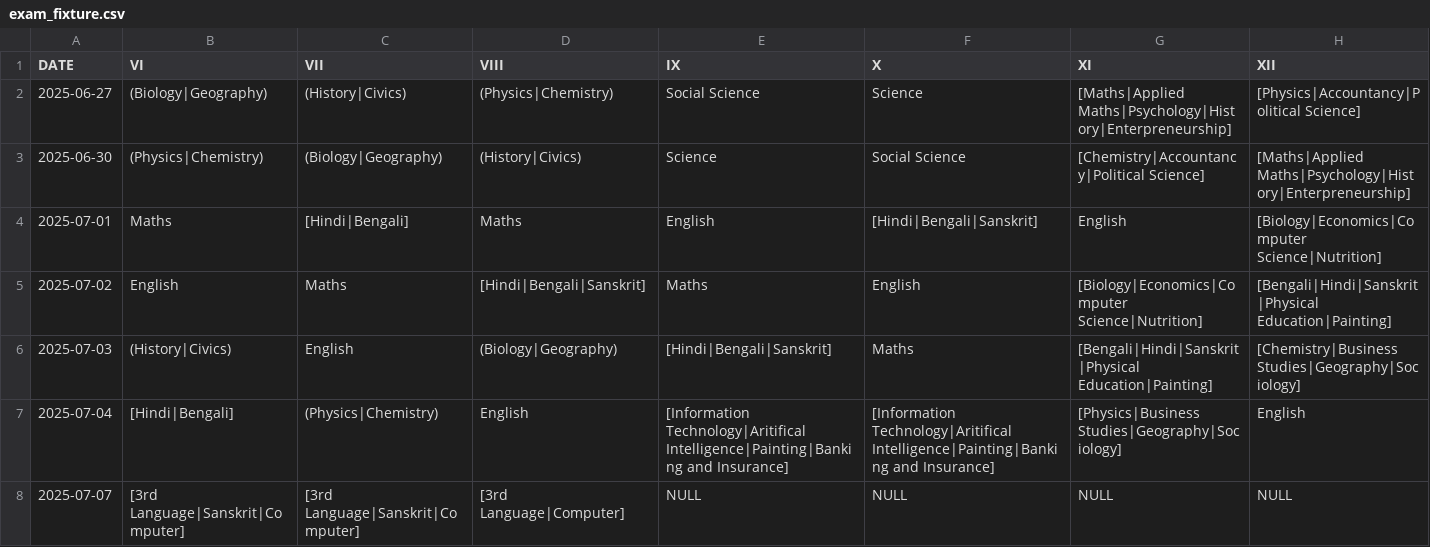
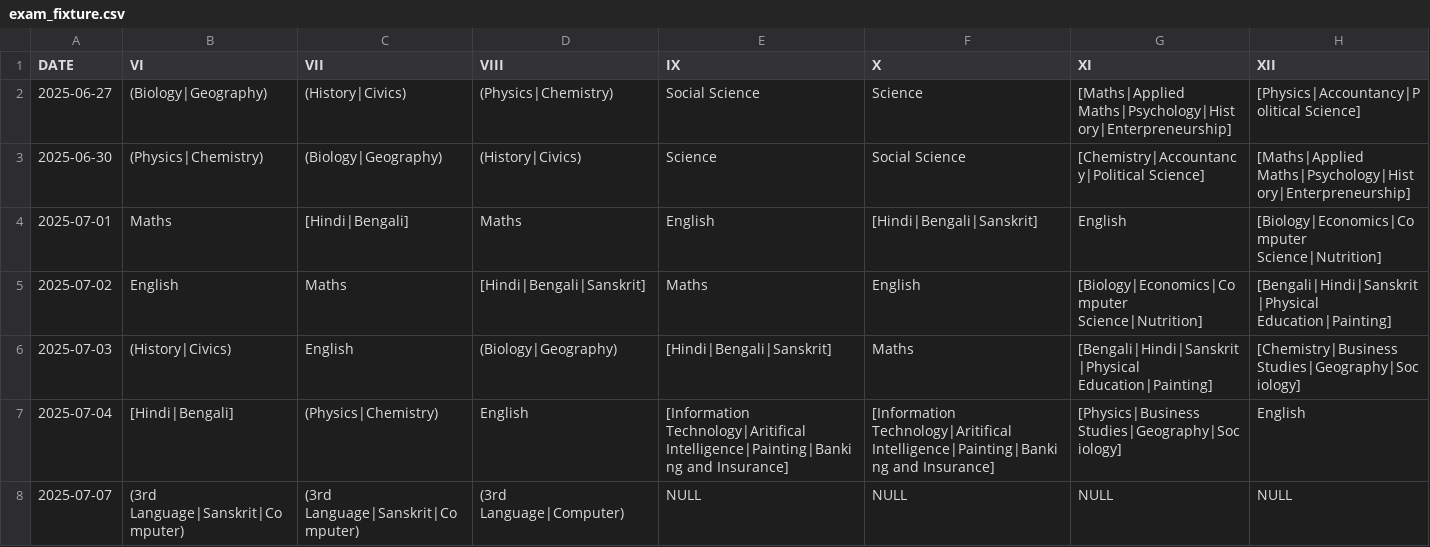
Before and after one commit to SpandanMukherjee/School-seating-plan, a CSV file: data/exam_fixture.csv, drawn as a sheet.

Commit message:
Update exam_fixture.csv
ulala

```diff
--- a/data/exam_fixture.csv
+++ b/data/exam_fixture.csv
@@ -7,2 +7,2 @@ DATE,VI,VII,VIII,IX,X,XI,XII
 2025-07-04,[Hindi|Bengali],(Physics|Chemistry),English,[Information Technology|Aritifical Intelligence|Painting|Banking and Insurance],[Information Technology|Aritifical Intelligence|Painting|Banking and Insurance],[Physics|Business Studies|Geography|Sociology],English
-2025-07-07,[3rd Language|Sanskrit|Computer],[3rd Language|Sanskrit|Computer],[3rd Language|Computer],NULL,NULL,NULL,NULL
+2025-07-07,(3rd Language|Sanskrit|Computer),(3rd Language|Sanskrit|Computer),(3rd Language|Computer),NULL,NULL,NULL,NULL
```
